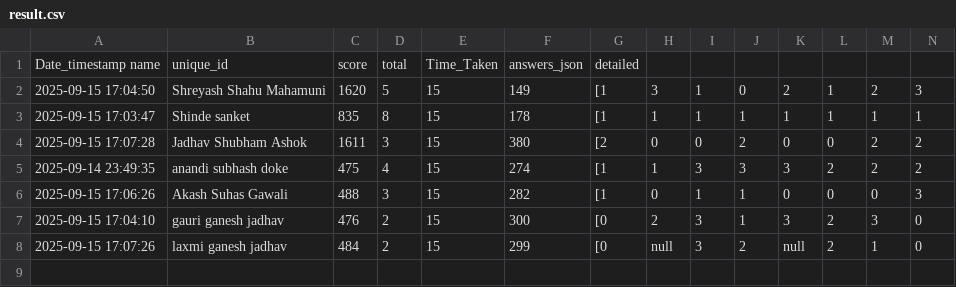
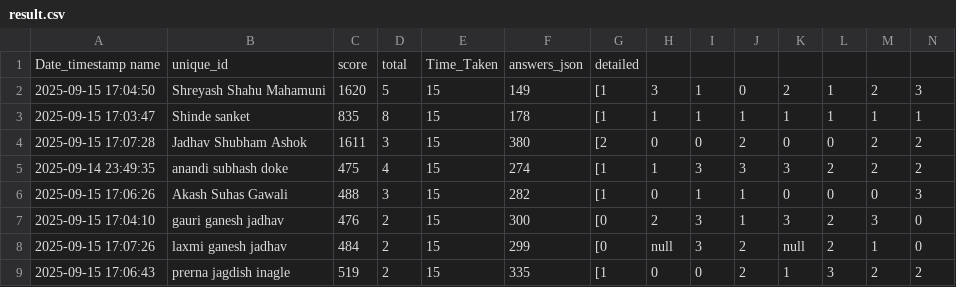
Before and after one commit to molesuraj08/OLYMPUS-RESULT, a CSV file: result.csv, drawn as a sheet; only a part is shown; rows hold the shown columns only; the diff names each change by its address in the sheet, - before the commit and + after, or states it on an @@ line.

Commit message:
Update results for prerna jagdish inagle

```diff
--- a/result.csv
+++ b/result.csv
+row 9: 2025-09-15 17:06:43 | prerna jagdish inagle | 519 | 2 | 15 | 335 | [1 | 0 | 0 | 2 | 1 | 3 | 2 | 2
```
